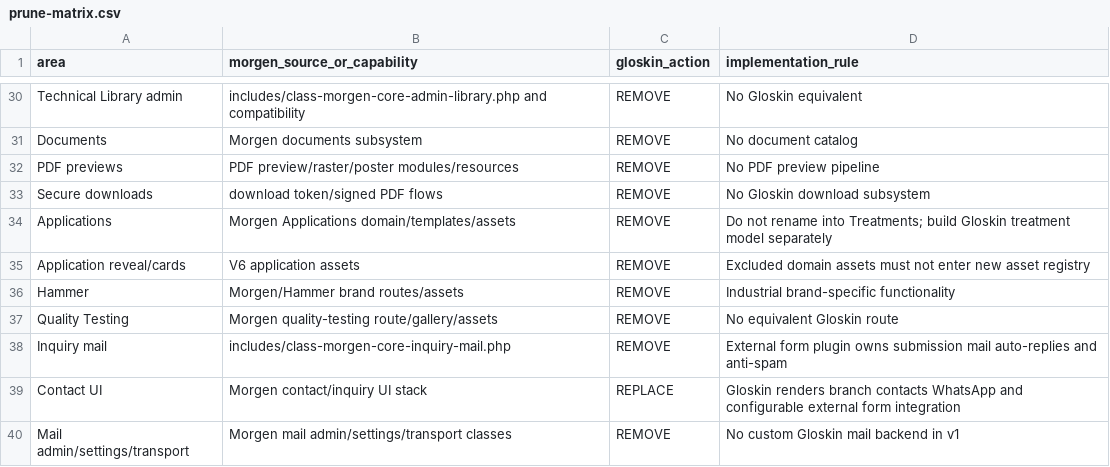
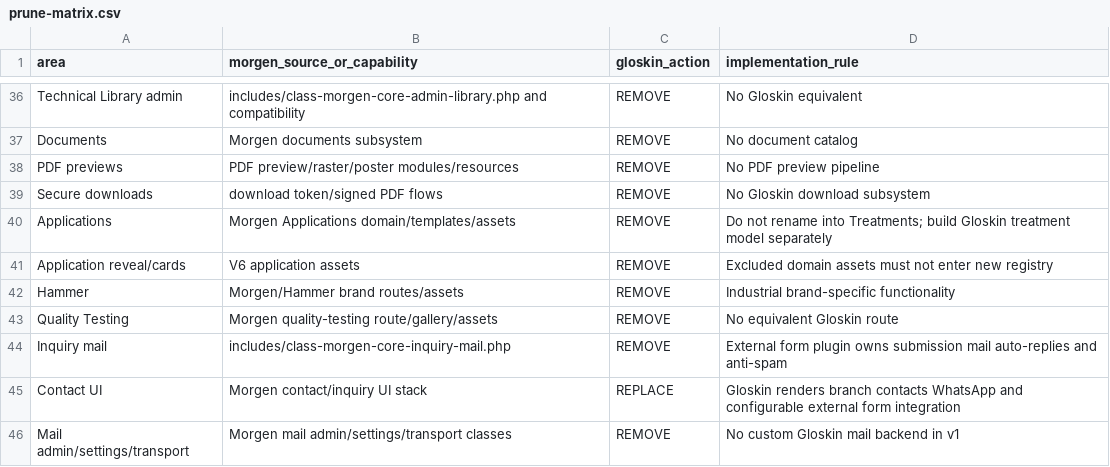
Before and after one commit to yudanfahmie/gloskin-site-core, a CSV file: docs/prune-matrix.csv, drawn as a sheet; only a part is shown, gaps mark what is left out; the diff covers the shown part only.

```diff
--- a/docs/prune-matrix.csv
+++ b/docs/prune-matrix.csv
@@ -34,3 +40,3 @@ Secure downloads,download token/signed PDF flows,REMOVE,"No Gloskin download sub
 Applications,Morgen Applications domain/templates/assets,REMOVE,"Do not rename into Treatments; build Gloskin treatment model separately"
-Application reveal/cards,V6 application assets,REMOVE,"Excluded domain assets must not enter new asset registry"
+Application reveal/cards,V6 application assets,REMOVE,"Excluded domain assets must not enter new registry"
 Hammer,Morgen/Hammer brand routes/assets,REMOVE,"Industrial brand-specific functionality"
```
Also changed, not shown: 17 added rows, 1 removed row and 43 edited cells elsewhere in this file, 6 other files.
